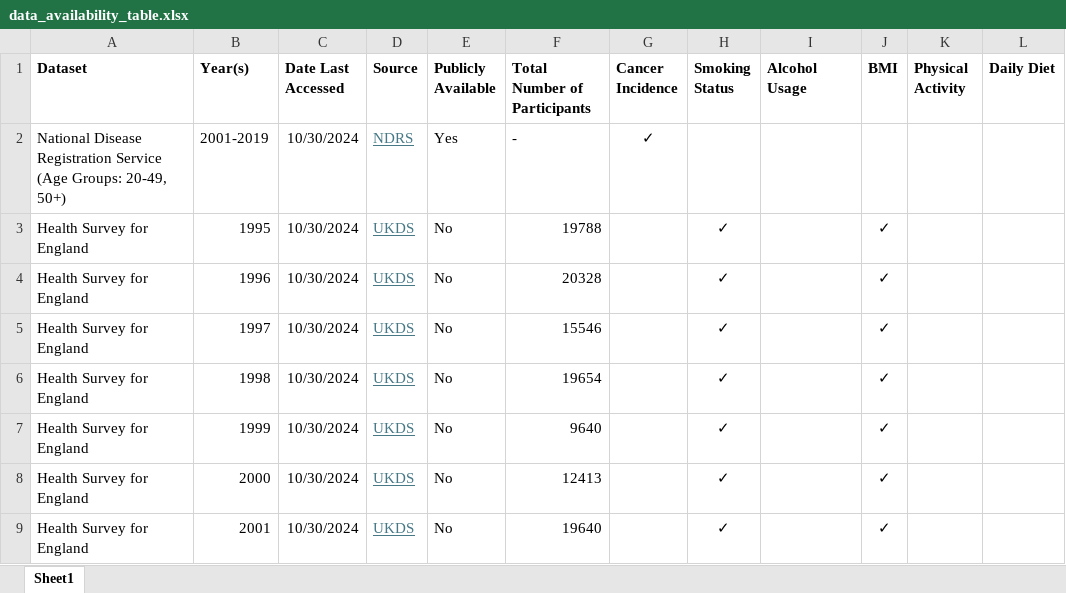
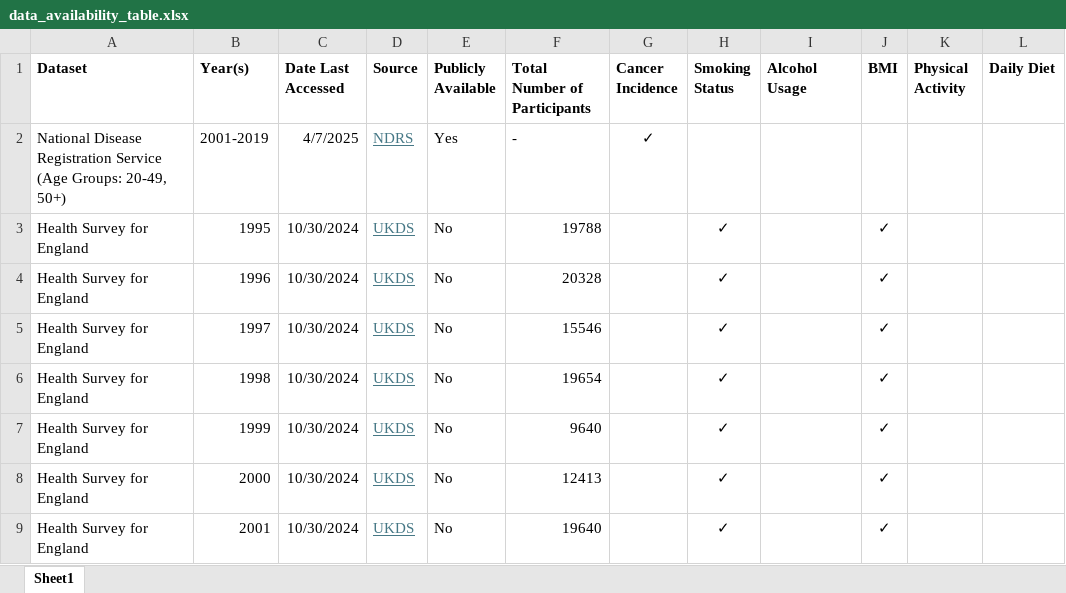
Before and after one commit to UK-Generations-Study/UK-cancer-trends, an Excel workbook: PIF_PAF/Documentation/data_availability_table.xlsx, sheet Sheet1, drawn as a sheet; only a part is shown; values as stored, in another font and other column widths than the file's, no borders; table styles not drawn; the diff names each change by its address in the sheet, - before the commit and + after, or states it on an @@ line.

Commit message:
Update data_availability_table.xlsx

```diff
--- a/PIF_PAF/Documentation/data_availability_table.xlsx (sheet Sheet1)
+++ b/PIF_PAF/Documentation/data_availability_table.xlsx (sheet Sheet1)
-C2 (Date Last Accessed): 10/30/2024
+C2 (Date Last Accessed): 4/7/2025
```
